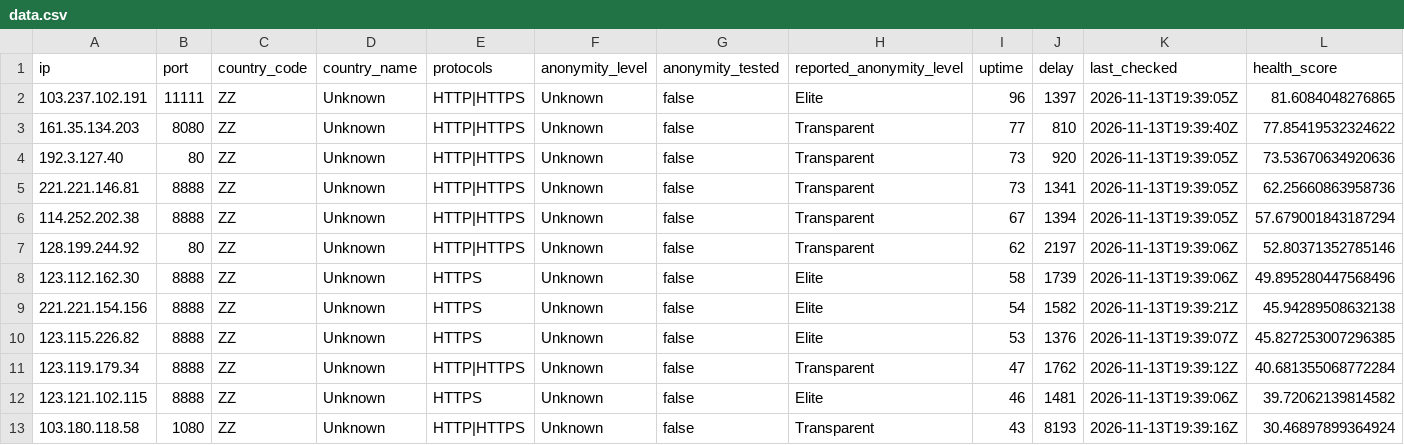
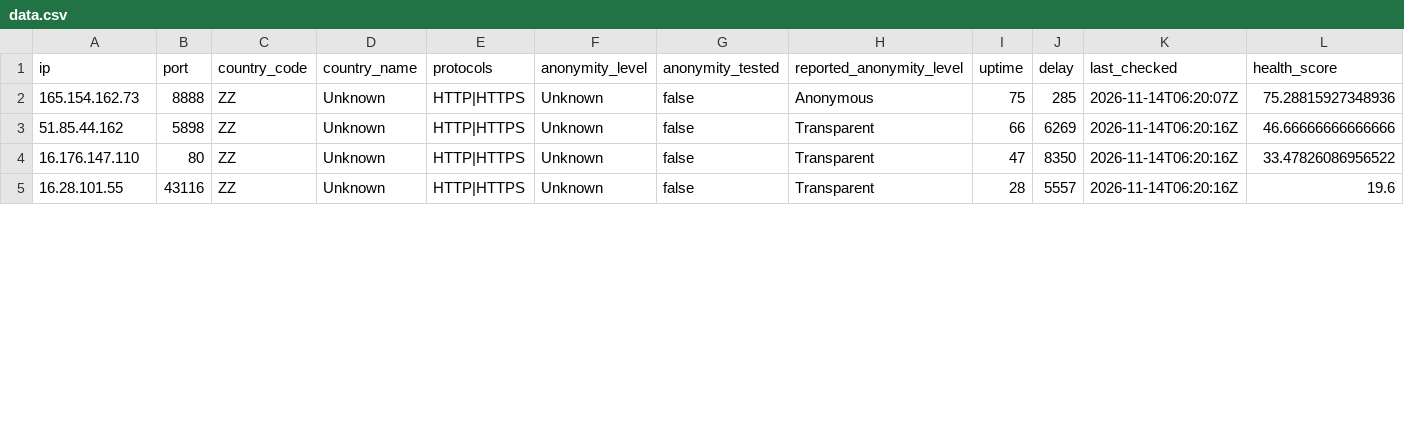
Before and after one commit to webunblocker/free-proxy-list, a CSV file: proxies/protocols/https/data.csv, drawn as a sheet; only a part is shown; the diff covers the shown part only.

```diff
--- a/proxies/protocols/https/data.csv
+++ b/proxies/protocols/https/data.csv
@@ -1,13 +1,5 @@
 ip,port,country_code,country_name,protocols,anonymity_level,anonymity_tested,reported_anonymity_level,uptime,delay,last_checked,health_score
-"103.237.102.191","11111","ZZ","Unknown","HTTP|HTTPS","Unknown","false","Elite","96","1397","2026-11-13T19:39:05Z","81.6084048276865"
-"161.35.134.203","8080","ZZ","Unknown","HTTP|HTTPS","Unknown","false","Transparent","77","810","2026-11-13T19:39:40Z","77.85419532324622"
-"192.3.127.40","80","ZZ","Unknown","HTTP|HTTPS","Unknown","false","Transparent","73","920","2026-11-13T19:39:05Z","73.53670634920636"
-"221.221.146.81","8888","ZZ","Unknown","HTTP|HTTPS","Unknown","false","Transparent","73","1341","2026-11-13T19:39:05Z","62.25660863958736"
-"114.252.202.38","8888","ZZ","Unknown","HTTP|HTTPS","Unknown","false","Transparent","67","1394","2026-11-13T19:39:05Z","57.679001843187294"
-"128.199.244.92","80","ZZ","Unknown","HTTP|HTTPS","Unknown","false","Transparent","62","2197","2026-11-13T19:39:06Z","52.80371352785146"
-"123.112.162.30","8888","ZZ","Unknown","HTTPS","Unknown","false","Elite","58","1739","2026-11-13T19:39:06Z","49.895280447568496"
-"221.221.154.156","8888","ZZ","Unknown","HTTPS","Unknown","false","Elite","54","1582","2026-11-13T19:39:21Z","45.94289508632138"
-"123.115.226.82","8888","ZZ","Unknown","HTTPS","Unknown","false","Elite","53","1376","2026-11-13T19:39:07Z","45.827253007296385"
-"123.119.179.34","8888","ZZ","Unknown","HTTP|HTTPS","Unknown","false","Transparent","47","1762","2026-11-13T19:39:12Z","40.681355068772284"
-"123.121.102.115","8888","ZZ","Unknown","HTTPS","Unknown","false","Elite","46","1481","2026-11-13T19:39:06Z","39.72062139814582"
-"103.180.118.58","1080","ZZ","Unknown","HTTP|HTTPS","Unknown","false","Transparent","43","8193","2026-11-13T19:39:16Z","30.46897899364924"
+"165.154.162.73","8888","ZZ","Unknown","HTTP|HTTPS","Unknown","false","Anonymous","75","285","2026-11-14T06:20:07Z","75.28815927348936"
+"51.85.44.162","5898","ZZ","Unknown","HTTP|HTTPS","Unknown","false","Transparent","66","6269","2026-11-14T06:20:16Z","46.66666666666666"
+"16.176.147.110","80","ZZ","Unknown","HTTP|HTTPS","Unknown","false","Transparent","47","8350","2026-11-14T06:20:16Z","33.47826086956522"
+"16.28.101.55","43116","ZZ","Unknown","HTTP|HTTPS","Unknown","false","Transparent","28","5557","2026-11-14T06:20:16Z","19.6"
```
Also changed, not shown: 1 removed row and 43 edited cells elsewhere in this file, proxies/protocols/socks5/data.csv, 23 other files.
